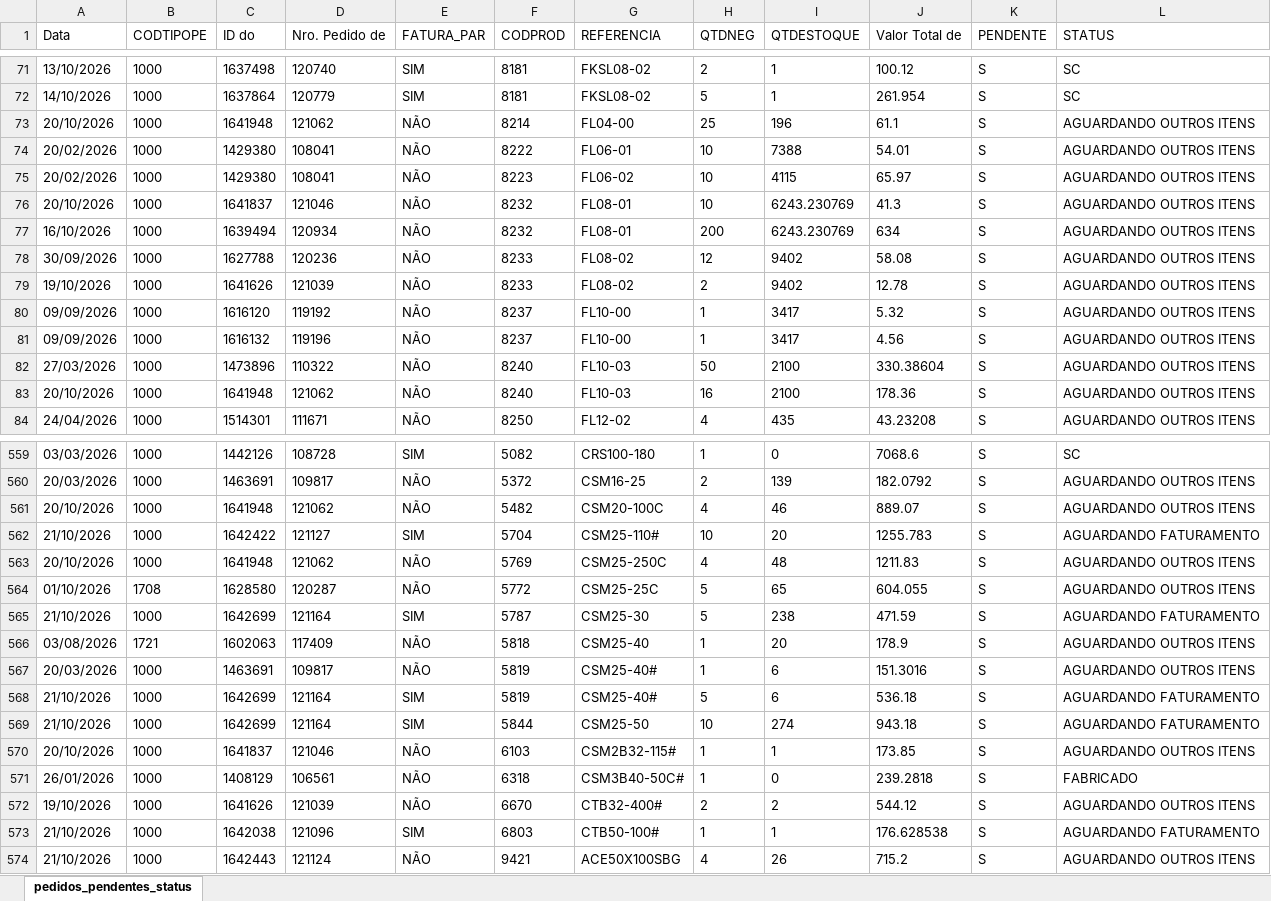
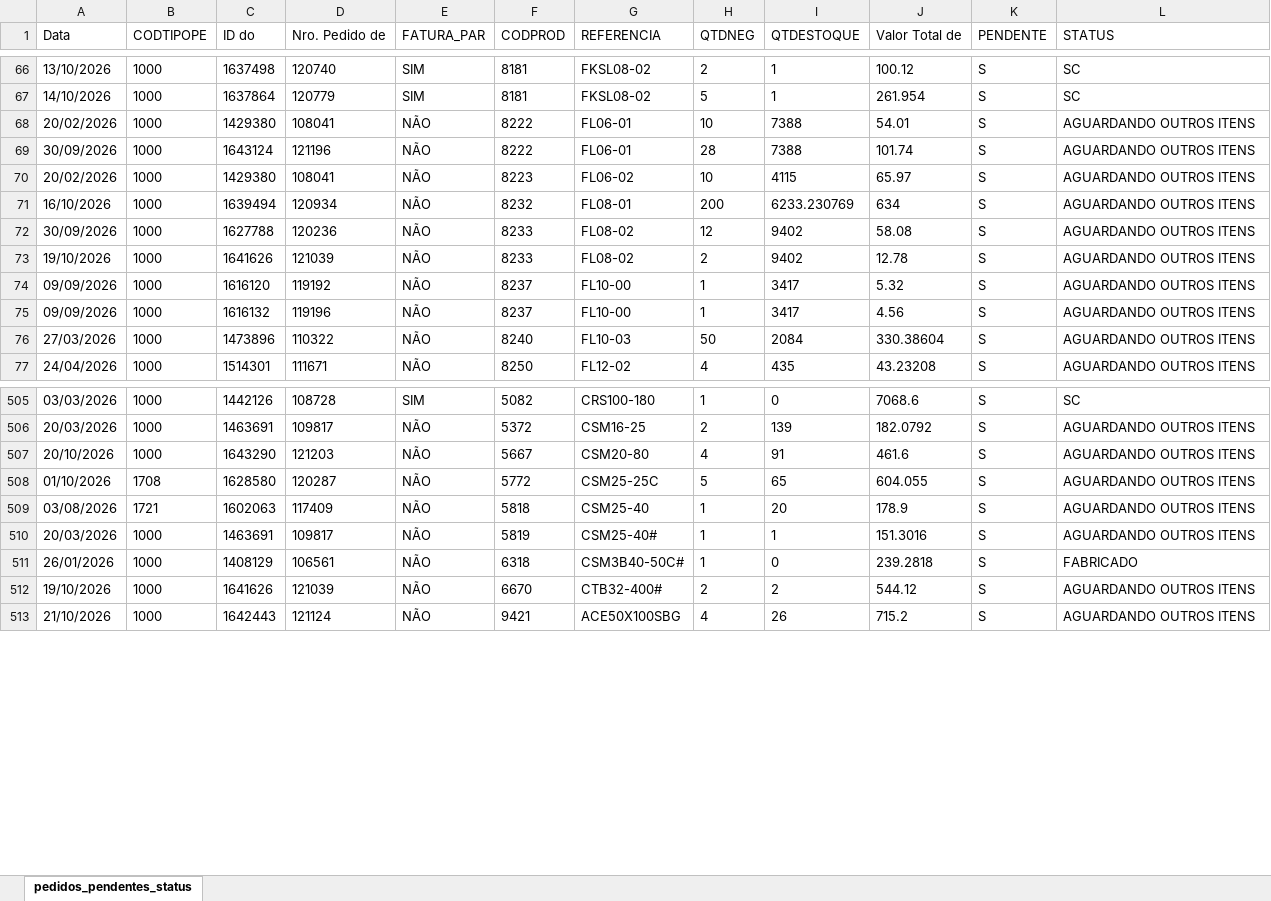
Before and after one commit to ghpcimp-wq/itens-pendentes, an Excel workbook: data/PEDIDOS_PENDENTES.xlsx, sheet pedidos_pendentes_status, drawn as a sheet; only a part is shown, gaps mark what is left out; values as stored, in another font and other column widths than the file's, no borders; charts and pictures not drawn; removed rows and columns are numbered as before the commit, all else as after; the diff covers the shown part only; the diff names each change by its address in the sheet, - before the commit and + after, or states it on an @@ line.

Commit message:
Atualiza pedidos pendentes 22/10/2026 22:01

```diff
--- a/data/PEDIDOS_PENDENTES.xlsx (sheet pedidos_pendentes_status)
+++ b/data/PEDIDOS_PENDENTES.xlsx (sheet pedidos_pendentes_status)
-row 73: 20/10/2026 | 1000 | 1641948 | 121062 | NÃO | 8214 | FL04-00 | 25 | 196 | 61.1 | S | AGUARDANDO OUTROS ITENS
+row 69: 30/09/2026 | 1000 | 1643124 | 121196 | NÃO | 8222 | FL06-01 | 28 | 7388 | 101.74 | S | AGUARDANDO OUTROS ITENS
-row 76: 20/10/2026 | 1000 | 1641837 | 121046 | NÃO | 8232 | FL08-01 | 10 | 6243.230769 | 41.3 | S | AGUARDANDO OUTROS ITENS
-I71 (QTDESTOQUE): 6243.230769
+I71 (QTDESTOQUE): 6233.230769
-I76 (QTDESTOQUE): 2100
+I76 (QTDESTOQUE): 2084
-row 83: 20/10/2026 | 1000 | 1641948 | 121062 | NÃO | 8240 | FL10-03 | 16 | 2100 | 178.36 | S | AGUARDANDO OUTROS ITENS
-C507 (ID do): 1641948
+C507 (ID do): 1643290
-D507 (Nro. Pedido de): 121062
+D507 (Nro. Pedido de): 121203
-F507 (CODPROD): 5482
+F507 (CODPROD): 5667
-G507 (REFERENCIA): CSM20-100C
+G507 (REFERENCIA): CSM20-80
-I507 (QTDESTOQUE): 46
+I507 (QTDESTOQUE): 91
-J507 (Valor Total de): 889.07
+J507 (Valor Total de): 461.6
-row 562: 21/10/2026 | 1000 | 1642422 | 121127 | SIM | 5704 | CSM25-110# | 10 | 20 | 1255.783 | S | AGUARDANDO FATURAMENTO
-row 563: 20/10/2026 | 1000 | 1641948 | 121062 | NÃO | 5769 | CSM25-250C | 4 | 48 | 1211.83 | S | AGUARDANDO OUTROS ITENS
-row 565: 21/10/2026 | 1000 | 1642699 | 121164 | SIM | 5787 | CSM25-30 | 5 | 238 | 471.59 | S | AGUARDANDO FATURAMENTO
-I510 (QTDESTOQUE): 6
+I510 (QTDESTOQUE): 1
-row 568: 21/10/2026 | 1000 | 1642699 | 121164 | SIM | 5819 | CSM25-40# | 5 | 6 | 536.18 | S | AGUARDANDO FATURAMENTO
-row 569: 21/10/2026 | 1000 | 1642699 | 121164 | SIM | 5844 | CSM25-50 | 10 | 274 | 943.18 | S | AGUARDANDO FATURAMENTO
-row 570: 20/10/2026 | 1000 | 1641837 | 121046 | NÃO | 6103 | CSM2B32-115# | 1 | 1 | 173.85 | S | AGUARDANDO OUTROS ITENS
-row 573: 21/10/2026 | 1000 | 1642038 | 121096 | SIM | 6803 | CTB50-100# | 1 | 1 | 176.628538 | S | AGUARDANDO FATURAMENTO
```
Also changed, not shown: 13 added rows, 120 removed rows and 155 edited cells elsewhere in this sheet.
